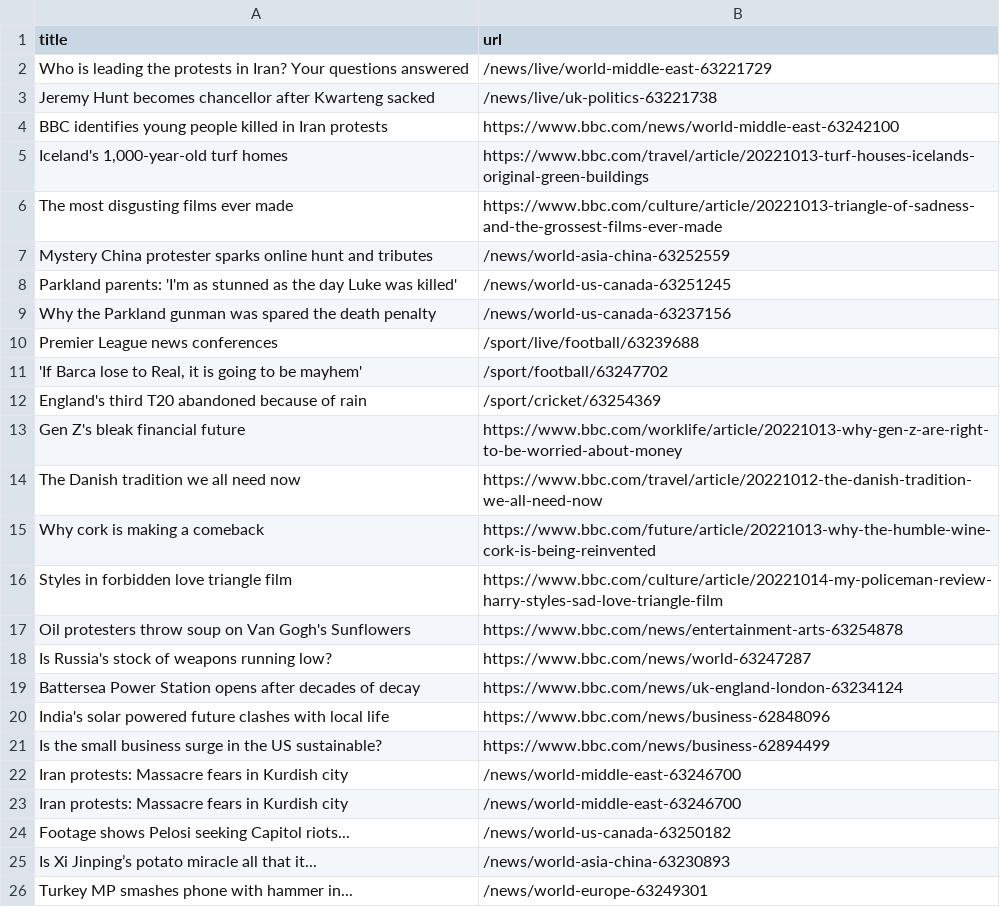
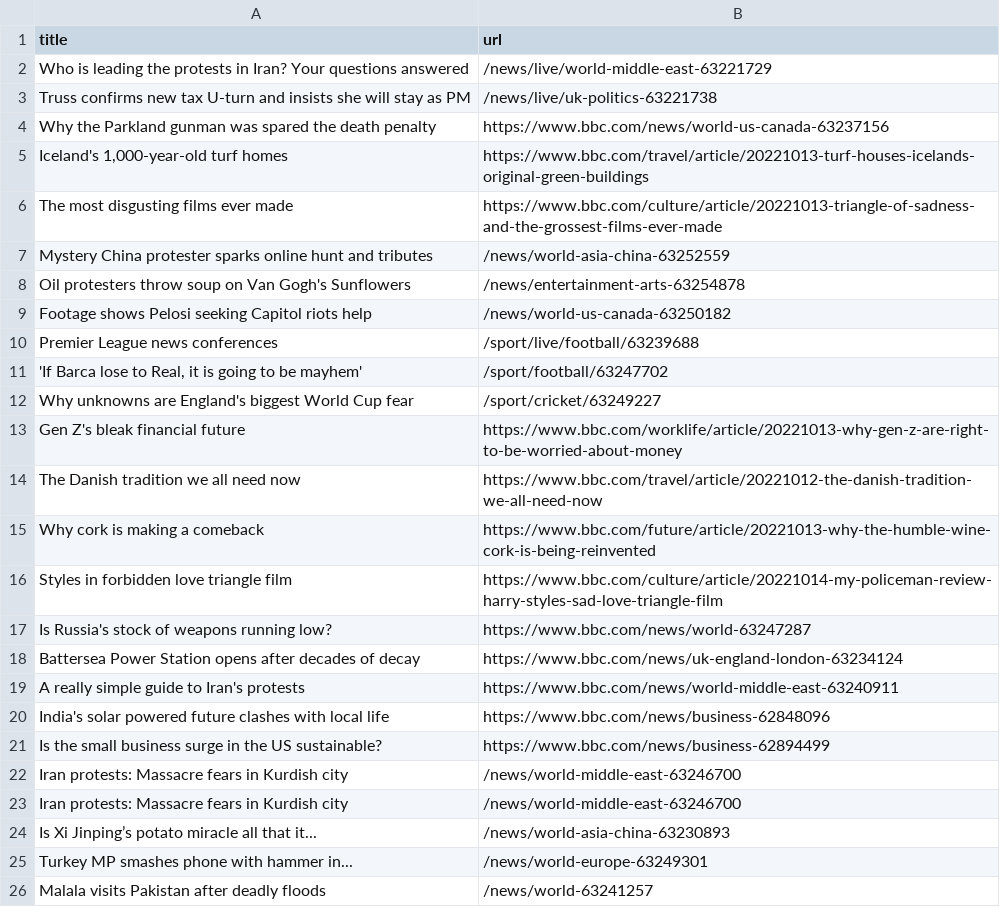
Before and after one commit to amanda-chn/automatic-scraper-bbc, a CSV file: bbc.csv, drawn as a sheet; only a part is shown; the shorter side is filled out with more unchanged rows; the diff covers the shown part only.

```diff
--- a/bbc.csv
+++ b/bbc.csv
@@ -2,4 +2,4 @@ title,url
 Who is leading the protests in Iran? Your questions answered,/news/live/world-middle-east-63221729
-Jeremy Hunt becomes chancellor after Kwarteng sacked,/news/live/uk-politics-63221738
-BBC identifies young people killed in Iran protests,https://www.bbc.com/news/world-middle-east-63242100
+Truss confirms new tax U-turn and insists she will stay as PM,/news/live/uk-politics-63221738
+Why the Parkland gunman was spared the death penalty,https://www.bbc.com/news/world-us-canada-63237156
 "Iceland's 1,000-year-old turf homes",https://www.bbc.com/travel/article/20221013-turf-houses-icelands-original-green-buildings
@@ -7,7 +7,7 @@ The most disgusting films ever made,https://www.bbc.com/culture/article/20221013
 Mystery China protester sparks online hunt and tributes,/news/world-asia-china-63252559
-Parkland parents: 'I'm as stunned as the day Luke was killed',/news/world-us-canada-63251245
-Why the Parkland gunman was spared the death penalty,/news/world-us-canada-63237156
+Oil protesters throw soup on Van Gogh's Sunflowers,/news/entertainment-arts-63254878
+Footage shows Pelosi seeking Capitol riots help,/news/world-us-canada-63250182
 Premier League news conferences,/sport/live/football/63239688
 "'If Barca lose to Real, it is going to be mayhem'",/sport/football/63247702
-England's third T20 abandoned because of rain,/sport/cricket/63254369
+Why unknowns are England's biggest World Cup fear,/sport/cricket/63249227
 Gen Z's bleak financial future,https://www.bbc.com/worklife/article/20221013-why-gen-z-are-right-to-be-worried-about-money
@@ -16,5 +16,5 @@ Why cork is making a comeback,https://www.bbc.com/future/article/20221013-why-th
 Styles in forbidden love triangle film,https://www.bbc.com/culture/article/20221014-my-policeman-review-harry-styles-sad-love-triangle-film
-Oil protesters throw soup on Van Gogh's Sunflowers,https://www.bbc.com/news/entertainment-arts-63254878
 Is Russia's stock of weapons running low?,https://www.bbc.com/news/world-63247287
 Battersea Power Station opens after decades of decay,https://www.bbc.com/news/uk-england-london-63234124
+A really simple guide to Iran's protests,https://www.bbc.com/news/world-middle-east-63240911
 India's solar powered future clashes with local life,https://www.bbc.com/news/business-62848096
@@ -23,3 +23,2 @@ Iran protests: Massacre fears in Kurdish city,/news/world-middle-east-63246700
 Iran protests: Massacre fears in Kurdish city,/news/world-middle-east-63246700
-Footage shows Pelosi seeking Capitol riots...,/news/world-us-canada-63250182
 Is Xi Jinping’s potato miracle all that it...,/news/world-asia-china-63230893
```
Also changed, not shown: 2 added rows and 2 removed rows elsewhere in this file.
